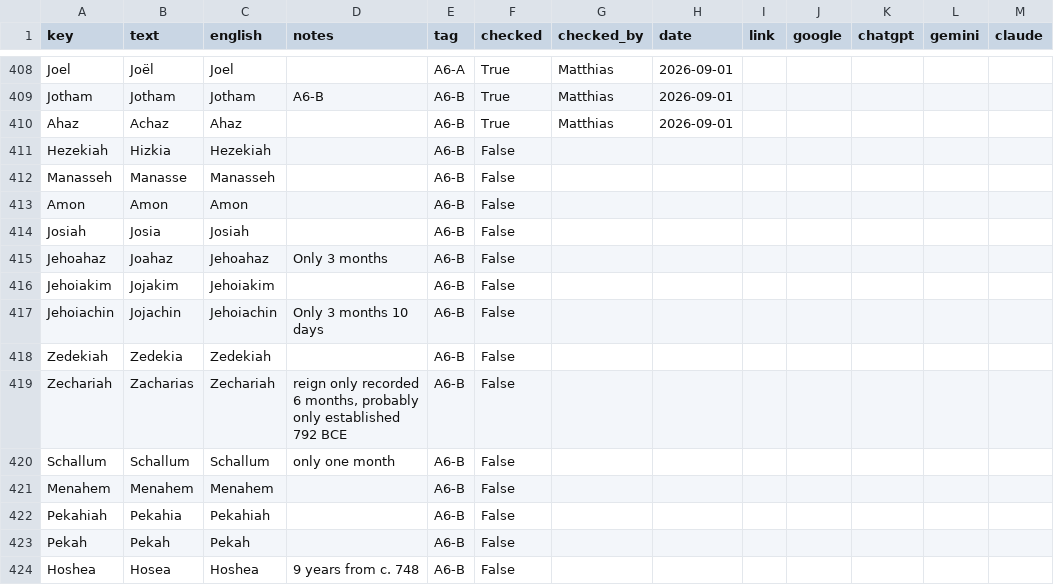
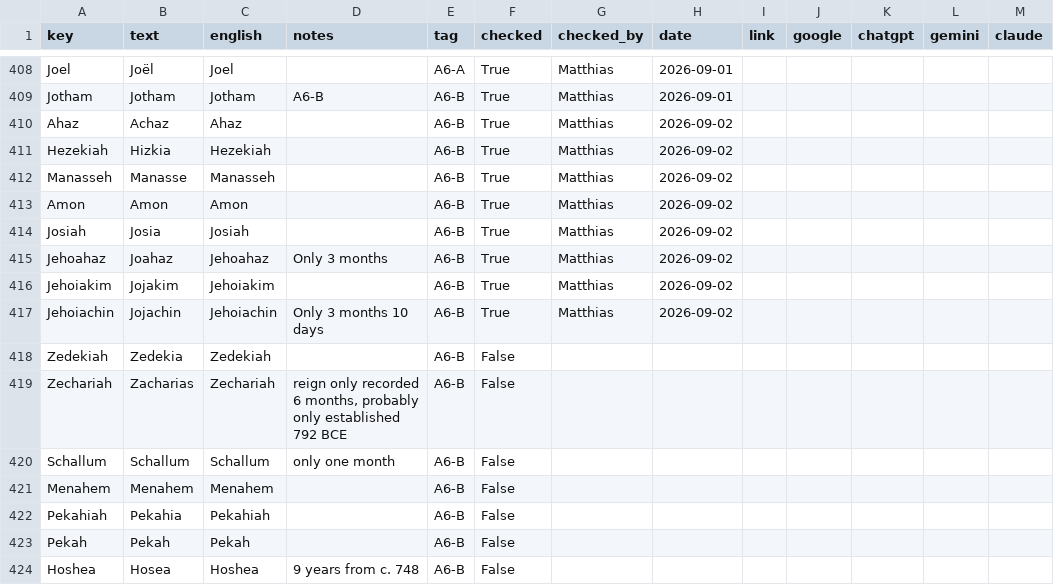
Before and after one commit to kreier/timeline, a CSV file: db/dictionary_nl.csv, drawn as a sheet; only a part is shown, gaps mark what is left out; the diff names each change by its address in the sheet, - before the commit and + after, or states it on an @@ line.

```diff
--- a/db/dictionary_nl.csv
+++ b/db/dictionary_nl.csv
-H410 (date): 2026-09-01
+H410 (date): 2026-09-02
-F411:F417 (checked): False
+F411:F417 (checked): True
-G411:G417 (checked_by): (empty)
+G411:G417 (checked_by): Matthias
-H411:H417 (date): (empty)
+H411:H417 (date): 2026-09-02
```
